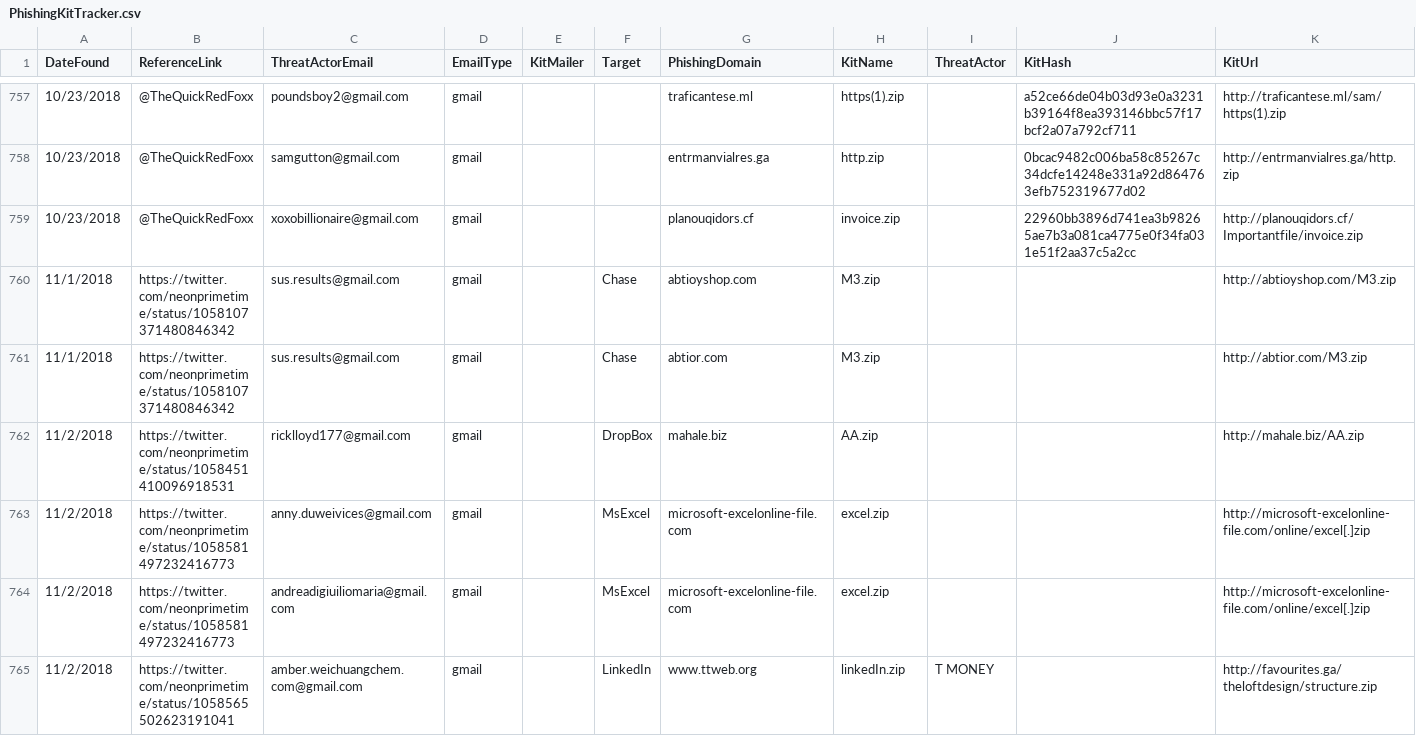
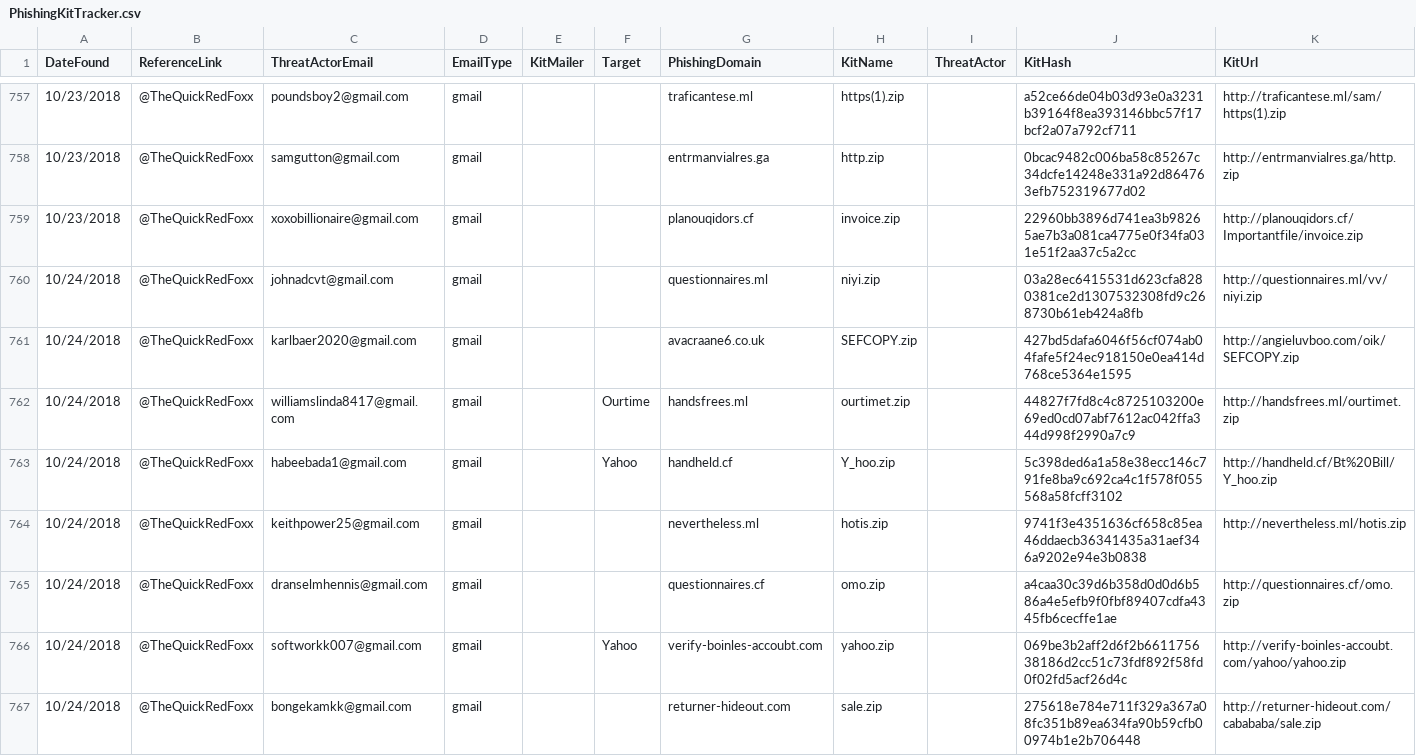
Before and after one commit to neonprimetime/PhishingKitTracker, a CSV file: PhishingKitTracker.csv, drawn as a sheet; only a part is shown, gaps mark what is left out; the shorter side is filled out with more unchanged rows; the diff covers the shown part only.

Commit message:
10/24/2018,@TheQuickRedFoxx
10/24/2018,@TheQuickRedFoxx

```diff
--- a/PhishingKitTracker.csv
+++ b/PhishingKitTracker.csv
@@ -759 +759,9 @@ DateFound,ReferenceLink,ThreatActorEmail,EmailType,KitMailer,Target,PhishingDoma
 10/23/2018,@TheQuickRedFoxx,xoxobillionaire@gmail.com,gmail,,,planouqidors.cf,invoice.zip,,22960bb3896d741ea3b98265ae7b3a081ca4775e0f34fa031e51f2aa37c5a2cc,http://planouqidors.cf/Importantfile/invoice.zip
+10/24/2018,@TheQuickRedFoxx,johnadcvt@gmail.com,gmail,,,questionnaires.ml,niyi.zip,,03a28ec6415531d623cfa8280381ce2d1307532308fd9c268730b61eb424a8fb,http://questionnaires.ml/vv/niyi.zip
+10/24/2018,@TheQuickRedFoxx,karlbaer2020@gmail.com,gmail,,,avacraane6.co.uk,SEFCOPY.zip,,427bd5dafa6046f56cf074ab04fafe5f24ec918150e0ea414d768ce5364e1595,http://angieluvboo.com/oik/SEFCOPY.zip
+10/24/2018,@TheQuickRedFoxx,williamslinda8417@gmail.com,gmail,,Ourtime,handsfrees.ml,ourtimet.zip,,44827f7fd8c4c8725103200e69ed0cd07abf7612ac042ffa344d998f2990a7c9,http://handsfrees.ml/ourtimet.zip
+10/24/2018,@TheQuickRedFoxx,habeebada1@gmail.com,gmail,,Yahoo,handheld.cf,Y_hoo.zip,,5c398ded6a1a58e38ecc146c791fe8ba9c692ca4c1f578f055568a58fcff3102,http://handheld.cf/Bt%20Bill/Y_hoo.zip
+10/24/2018,@TheQuickRedFoxx,keithpower25@gmail.com,gmail,,,nevertheless.ml,hotis.zip,,9741f3e4351636cf658c85ea46ddaecb36341435a31aef346a9202e94e3b0838,http://nevertheless.ml/hotis.zip
+10/24/2018,@TheQuickRedFoxx,dranselmhennis@gmail.com,gmail,,,questionnaires.cf,omo.zip,,a4caa30c39d6b358d0d0d6b586a4e5efb9f0fbf89407cdfa4345fb6cecffe1ae,http://questionnaires.cf/omo.zip
+10/24/2018,@TheQuickRedFoxx,softworkk007@gmail.com,gmail,,Yahoo,verify-boinles-accoubt.com,yahoo.zip,,069be3b2aff2d6f2b661175638186d2cc51c73fdf892f58fd0f02fd5acf26d4c,http://verify-boinles-accoubt.com/yahoo/yahoo.zip
+10/24/2018,@TheQuickRedFoxx,bongekamkk@gmail.com,gmail,,,returner-hideout.com,sale.zip,,275618e784e711f329a367a08fc351b89ea634fa90b59cfb00974b1e2b706448,http://returner-hideout.com/cabababa/sale.zip
```
Also changed, not shown: 8 added rows elsewhere in this file.
